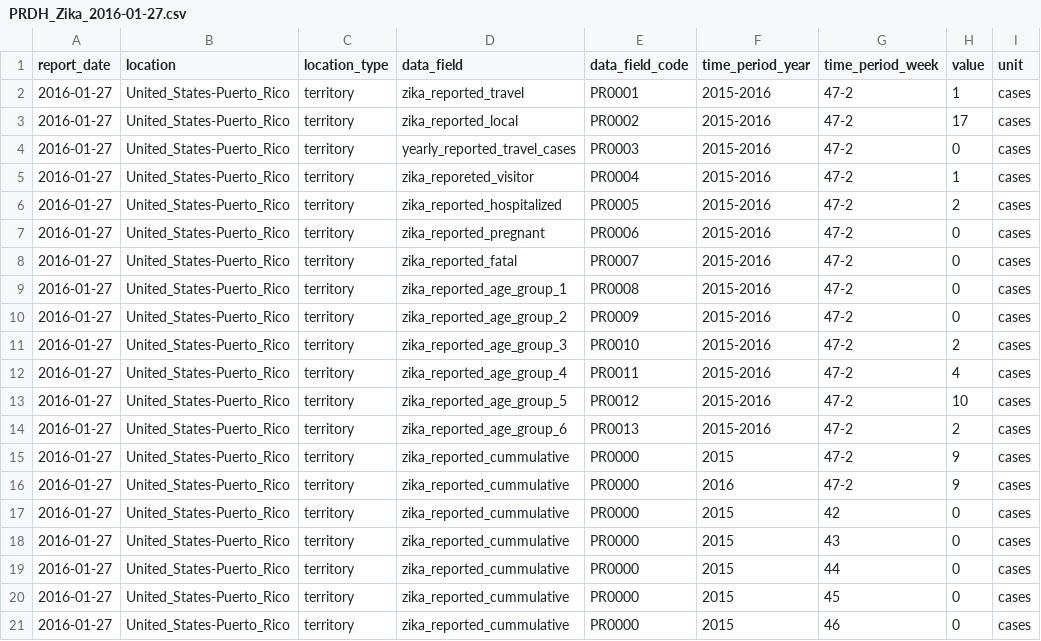
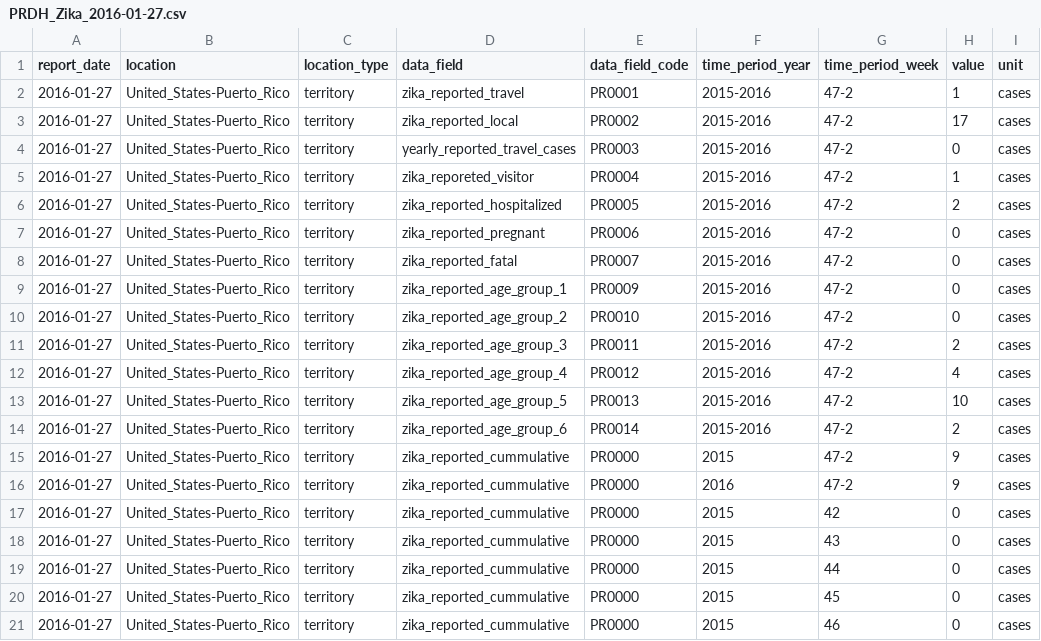
Before and after one commit to UPRRP-ZIKA/zika, a CSV file: Puerto-Rico/PRDH_Arbovirus/data/PRDH_Zika_2016-01-27.csv, drawn as a sheet; only a part is shown.

Commit message:
Update PRDH_Zika_2016-01-27.csv

```diff
--- a/Puerto-Rico/PRDH_Arbovirus/data/PRDH_Zika_2016-01-27.csv
+++ b/Puerto-Rico/PRDH_Arbovirus/data/PRDH_Zika_2016-01-27.csv
@@ -8,8 +8,8 @@ report_date,location,location_type,data_field,data_field_code,time_period_year,t
 2016-01-27,United_States-Puerto_Rico,territory,zika_reported_fatal,PR0007,2015-2016,47-2,0,cases
-2016-01-27,United_States-Puerto_Rico,territory,zika_reported_age_group_1,PR0008,2015-2016,47-2,0,cases
-2016-01-27,United_States-Puerto_Rico,territory,zika_reported_age_group_2,PR0009,2015-2016,47-2,0,cases
-2016-01-27,United_States-Puerto_Rico,territory,zika_reported_age_group_3,PR0010,2015-2016,47-2,2,cases
-2016-01-27,United_States-Puerto_Rico,territory,zika_reported_age_group_4,PR0011,2015-2016,47-2,4,cases
-2016-01-27,United_States-Puerto_Rico,territory,zika_reported_age_group_5,PR0012,2015-2016,47-2,10,cases
-2016-01-27,United_States-Puerto_Rico,territory,zika_reported_age_group_6,PR0013,2015-2016,47-2,2,cases
+2016-01-27,United_States-Puerto_Rico,territory,zika_reported_age_group_1,PR0009,2015-2016,47-2,0,cases
+2016-01-27,United_States-Puerto_Rico,territory,zika_reported_age_group_2,PR0010,2015-2016,47-2,0,cases
+2016-01-27,United_States-Puerto_Rico,territory,zika_reported_age_group_3,PR0011,2015-2016,47-2,2,cases
+2016-01-27,United_States-Puerto_Rico,territory,zika_reported_age_group_4,PR0012,2015-2016,47-2,4,cases
+2016-01-27,United_States-Puerto_Rico,territory,zika_reported_age_group_5,PR0013,2015-2016,47-2,10,cases
+2016-01-27,United_States-Puerto_Rico,territory,zika_reported_age_group_6,PR0014,2015-2016,47-2,2,cases
 2016-01-27,United_States-Puerto_Rico,territory,zika_reported_cummulative,PR0000,2015,47-2,9,cases
```
